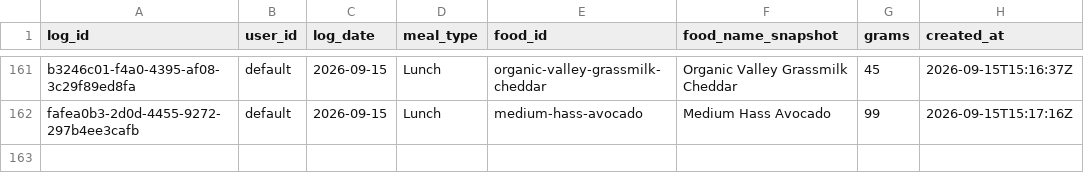
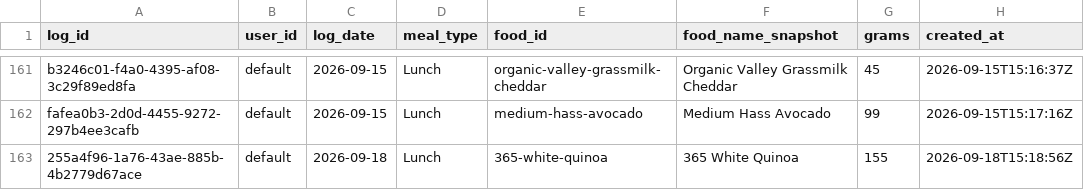
Before and after one commit to auckiefenstermacher19-cmd/MyFitnessClone, a CSV file: meal_log.csv, drawn as a sheet; only a part is shown, gaps mark what is left out; the diff names each change by its address in the sheet, - before the commit and + after, or states it on an @@ line.

Commit message:
log: 365 White Quinoa 155g 2026-09-18 Lunch

```diff
--- a/meal_log.csv
+++ b/meal_log.csv
+row 163: 255a4f96-1a76-43ae-885b-4b2779d67ace | default | 2026-09-18 | Lunch | 365-white-quinoa | 365 White Quinoa | 155 | 2026-09-18T15:18:56Z
```
